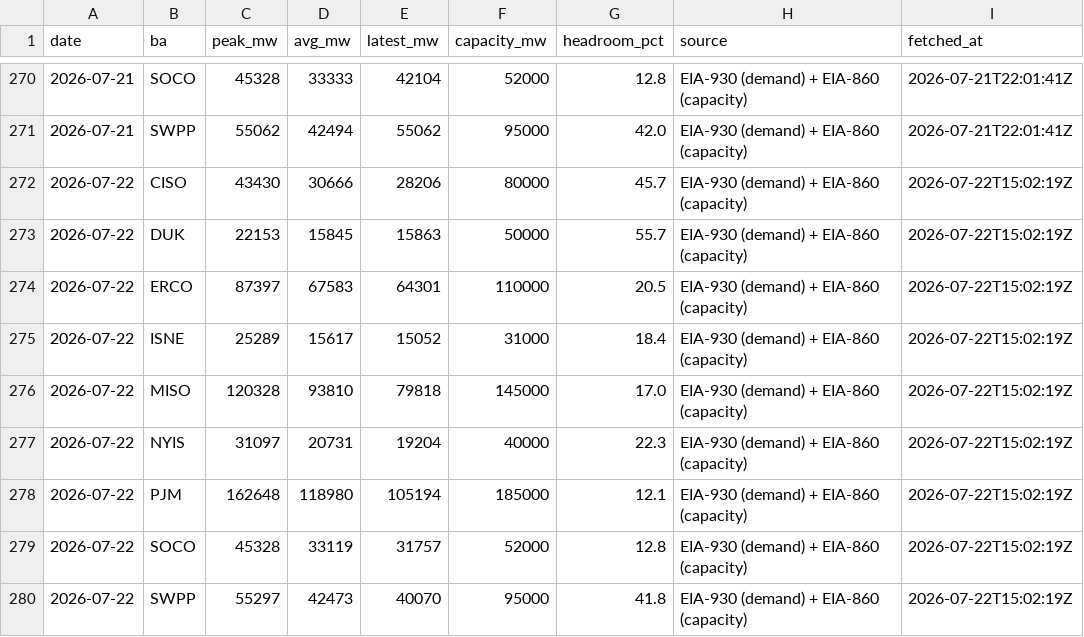
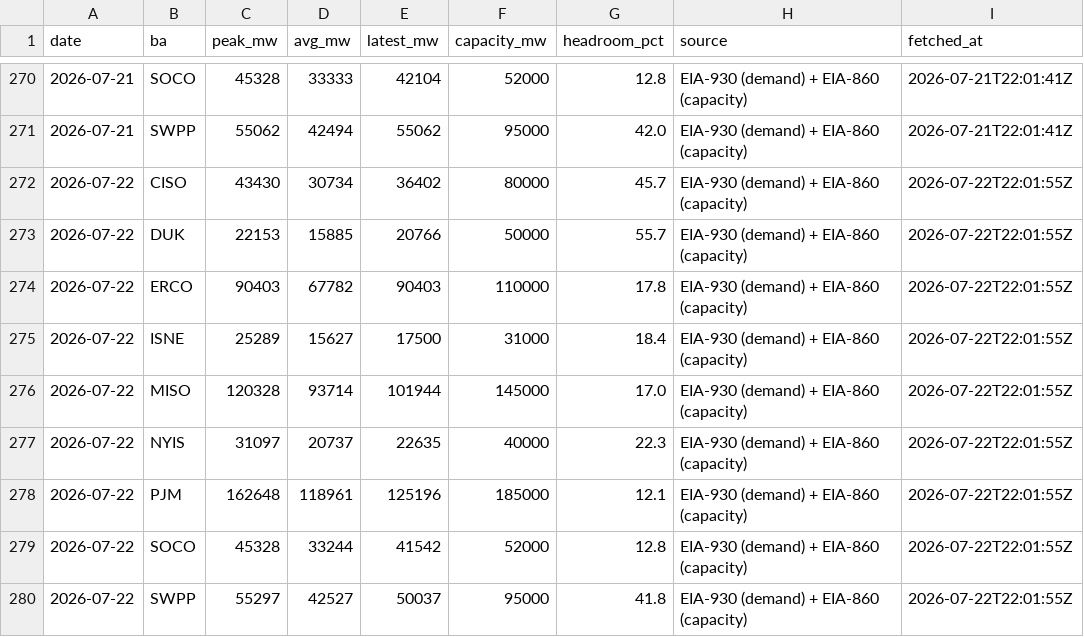
Before and after one commit to vijay-sachdeva/us-ai-infra, a CSV file: data/history/grid.csv, drawn as a sheet; only a part is shown, gaps mark what is left out.

```diff
--- a/data/history/grid.csv
+++ b/data/history/grid.csv
@@ -271,10 +271,10 @@ date,ba,peak_mw,avg_mw,latest_mw,capacity_mw,headroom_pct,source,fetched_at
 2026-07-21,SWPP,55062,42494,55062,95000,42.0,EIA-930 (demand) + EIA-860 (capacity),2026-07-21T22:01:41Z
-2026-07-22,CISO,43430,30666,28206,80000,45.7,EIA-930 (demand) + EIA-860 (capacity),2026-07-22T15:02:19Z
-2026-07-22,DUK,22153,15845,15863,50000,55.7,EIA-930 (demand) + EIA-860 (capacity),2026-07-22T15:02:19Z
-2026-07-22,ERCO,87397,67583,64301,110000,20.5,EIA-930 (demand) + EIA-860 (capacity),2026-07-22T15:02:19Z
-2026-07-22,ISNE,25289,15617,15052,31000,18.4,EIA-930 (demand) + EIA-860 (capacity),2026-07-22T15:02:19Z
-2026-07-22,MISO,120328,93810,79818,145000,17.0,EIA-930 (demand) + EIA-860 (capacity),2026-07-22T15:02:19Z
-2026-07-22,NYIS,31097,20731,19204,40000,22.3,EIA-930 (demand) + EIA-860 (capacity),2026-07-22T15:02:19Z
-2026-07-22,PJM,162648,118980,105194,185000,12.1,EIA-930 (demand) + EIA-860 (capacity),2026-07-22T15:02:19Z
-2026-07-22,SOCO,45328,33119,31757,52000,12.8,EIA-930 (demand) + EIA-860 (capacity),2026-07-22T15:02:19Z
-2026-07-22,SWPP,55297,42473,40070,95000,41.8,EIA-930 (demand) + EIA-860 (capacity),2026-07-22T15:02:19Z
+2026-07-22,CISO,43430,30734,36402,80000,45.7,EIA-930 (demand) + EIA-860 (capacity),2026-07-22T22:01:55Z
+2026-07-22,DUK,22153,15885,20766,50000,55.7,EIA-930 (demand) + EIA-860 (capacity),2026-07-22T22:01:55Z
+2026-07-22,ERCO,90403,67782,90403,110000,17.8,EIA-930 (demand) + EIA-860 (capacity),2026-07-22T22:01:55Z
+2026-07-22,ISNE,25289,15627,17500,31000,18.4,EIA-930 (demand) + EIA-860 (capacity),2026-07-22T22:01:55Z
+2026-07-22,MISO,120328,93714,101944,145000,17.0,EIA-930 (demand) + EIA-860 (capacity),2026-07-22T22:01:55Z
+2026-07-22,NYIS,31097,20737,22635,40000,22.3,EIA-930 (demand) + EIA-860 (capacity),2026-07-22T22:01:55Z
+2026-07-22,PJM,162648,118961,125196,185000,12.1,EIA-930 (demand) + EIA-860 (capacity),2026-07-22T22:01:55Z
+2026-07-22,SOCO,45328,33244,41542,52000,12.8,EIA-930 (demand) + EIA-860 (capacity),2026-07-22T22:01:55Z
+2026-07-22,SWPP,55297,42527,50037,95000,41.8,EIA-930 (demand) + EIA-860 (capacity),2026-07-22T22:01:55Z
```
Also changed, not shown: data/history/gpu_prices.csv, data/history/power_econ.csv, 9 other files.
